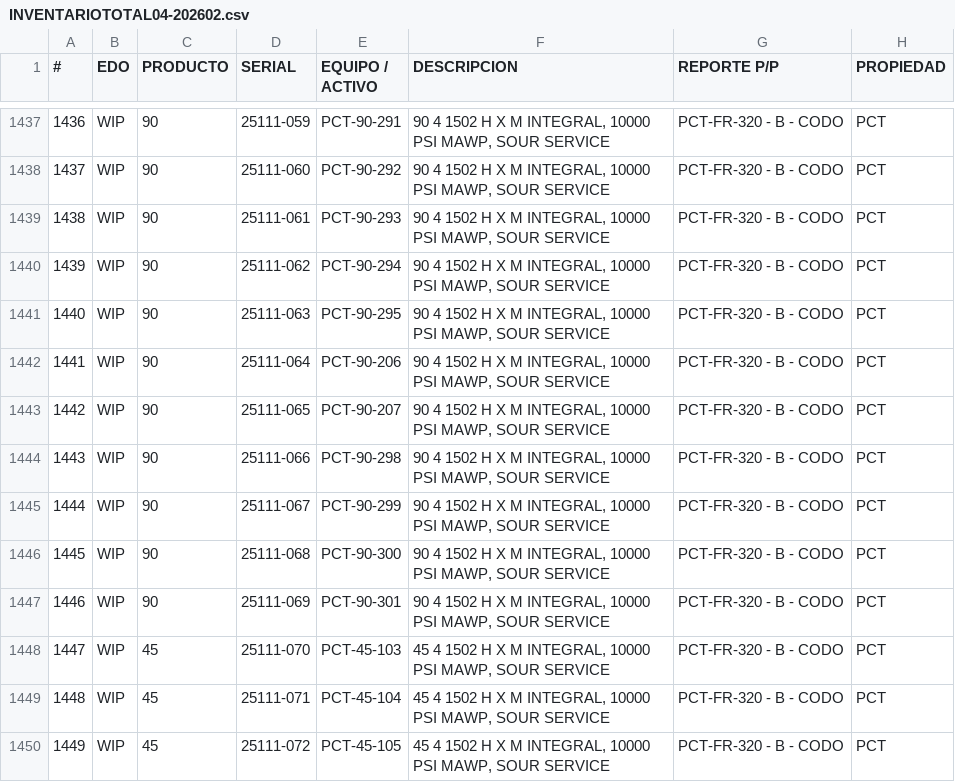
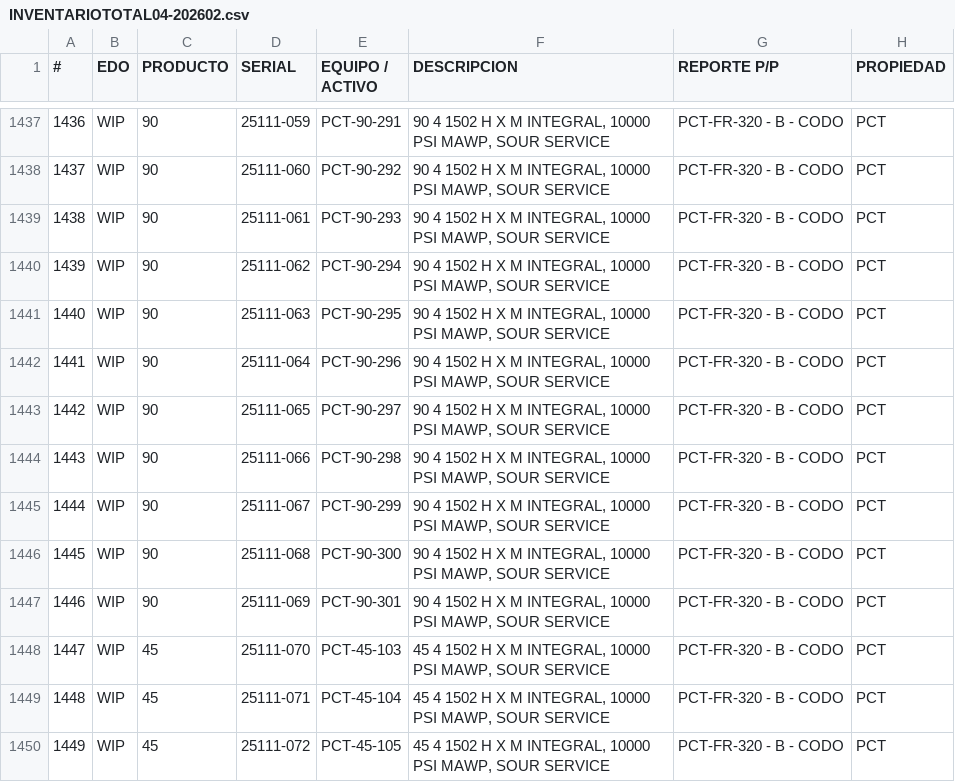
Before and after one commit to unknownshopper/xpct, a CSV file: docs/INVENTARIOTOTAL04-202602.csv, drawn as a sheet; only a part is shown, gaps mark what is left out; the diff names each change by its address in the sheet, - before the commit and + after, or states it on an @@ line.

```diff
--- a/docs/INVENTARIOTOTAL04-202602.csv
+++ b/docs/INVENTARIOTOTAL04-202602.csv
-E1442 (EQUIPO / ACTIVO): PCT-90-206
+E1442 (EQUIPO / ACTIVO): PCT-90-296
-E1443 (EQUIPO / ACTIVO): PCT-90-207
+E1443 (EQUIPO / ACTIVO): PCT-90-297
```
Also changed, not shown: 3 other files.
